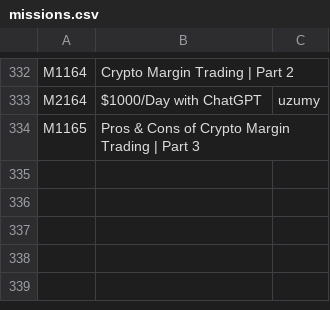
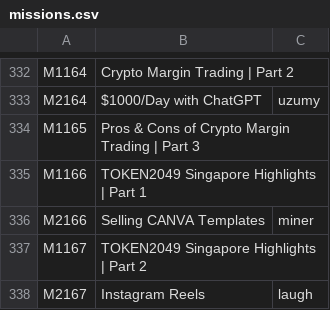
Before and after one commit to prognt/TapSwapBot, a CSV file: missions.csv, drawn as a sheet; only a part is shown, gaps mark what is left out.

Commit message:
Update mission answers

```diff
--- a/missions.csv
+++ b/missions.csv
@@ -334 +334,5 @@ M2164;$1000/Day with ChatGPT;uzumy
 M1165;Pros & Cons of Crypto Margin Trading | Part 3;
+M1166;TOKEN2049 Singapore Highlights | Part 1;
+M2166;Selling CANVA Templates;miner
+M1167;TOKEN2049 Singapore Highlights | Part 2;
+M2167;Instagram Reels;laugh
```
